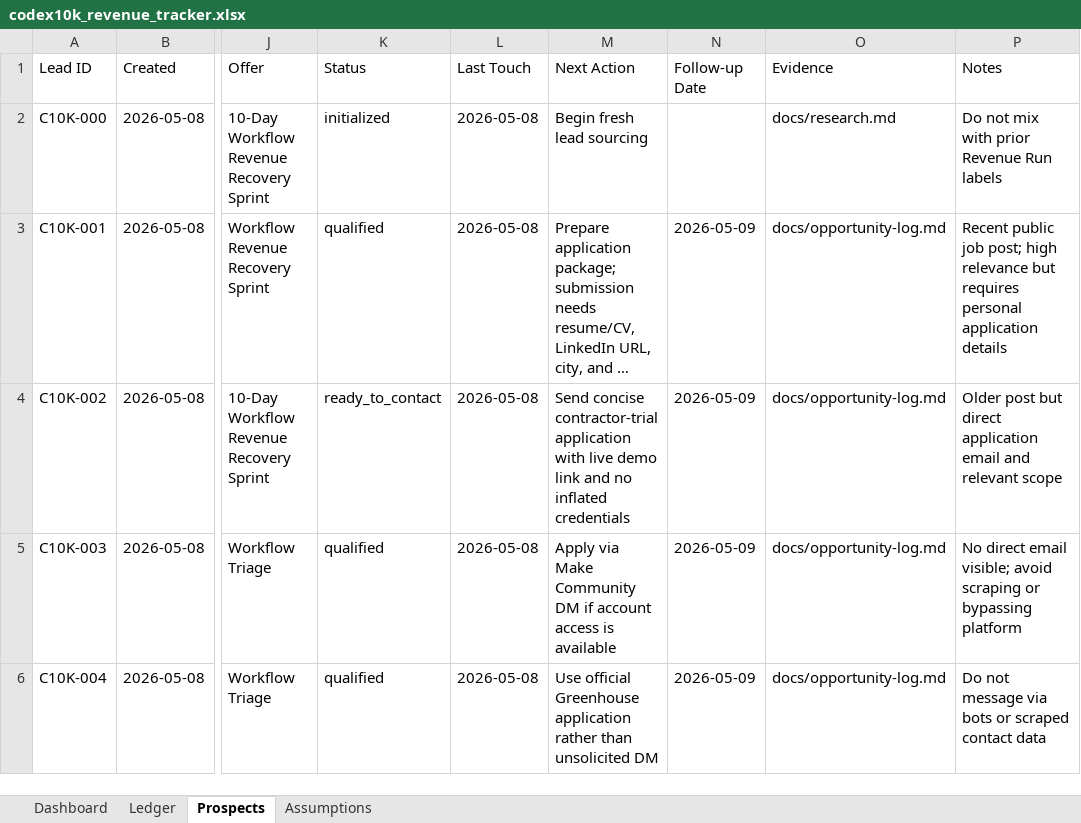
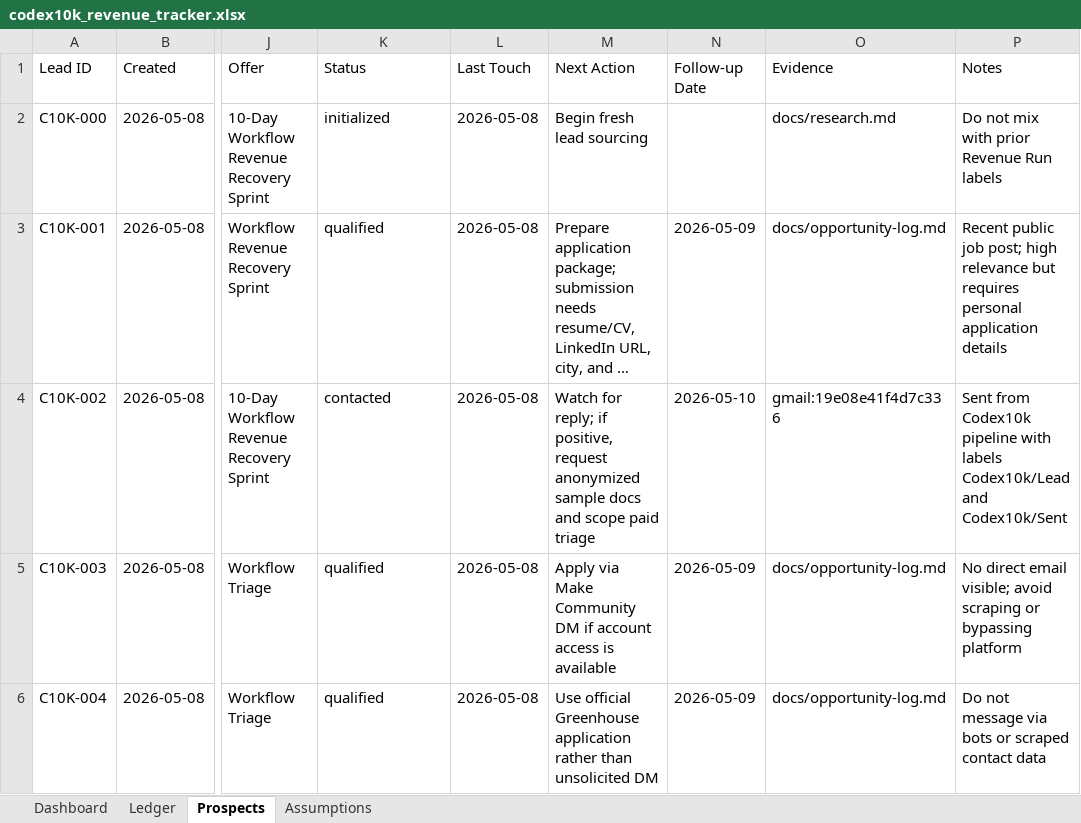
Before and after one commit to anonymusk7/codex10k-workflow-recovery, an Excel workbook: outputs/codex10k/codex10k_revenue_tracker.xlsx, sheet Prospects, drawn as a sheet; only a part is shown, gaps mark what is left out; long unchanged cells end in …; values as stored, in another font and other column widths than the file's, no borders; the diff names each change by its address in the sheet, - before the commit and + after, or states it on an @@ line.

Commit message:
Record first Codex10k outreach

```diff
--- a/outputs/codex10k/codex10k_revenue_tracker.xlsx (sheet Prospects)
+++ b/outputs/codex10k/codex10k_revenue_tracker.xlsx (sheet Prospects)
-K4 (Status): ready_to_contact
+K4 (Status): contacted
-M4 (Next Action): Send concise contractor-trial application with live demo link and no inflated credentials
+M4 (Next Action): Watch for reply; if positive, request anonymized sample docs and scope paid triage
-N4 (Follow-up Date): 2026-05-09
+N4 (Follow-up Date): 2026-05-10
-O4 (Evidence): docs/opportunity-log.md
+O4 (Evidence): gmail:19e08e41f4d7c336
-P4 (Notes): Older post but direct application email and relevant scope
+P4 (Notes): Sent from Codex10k pipeline with labels Codex10k/Lead and Codex10k/Sent
```
Also changed, not shown: 2 other files.
